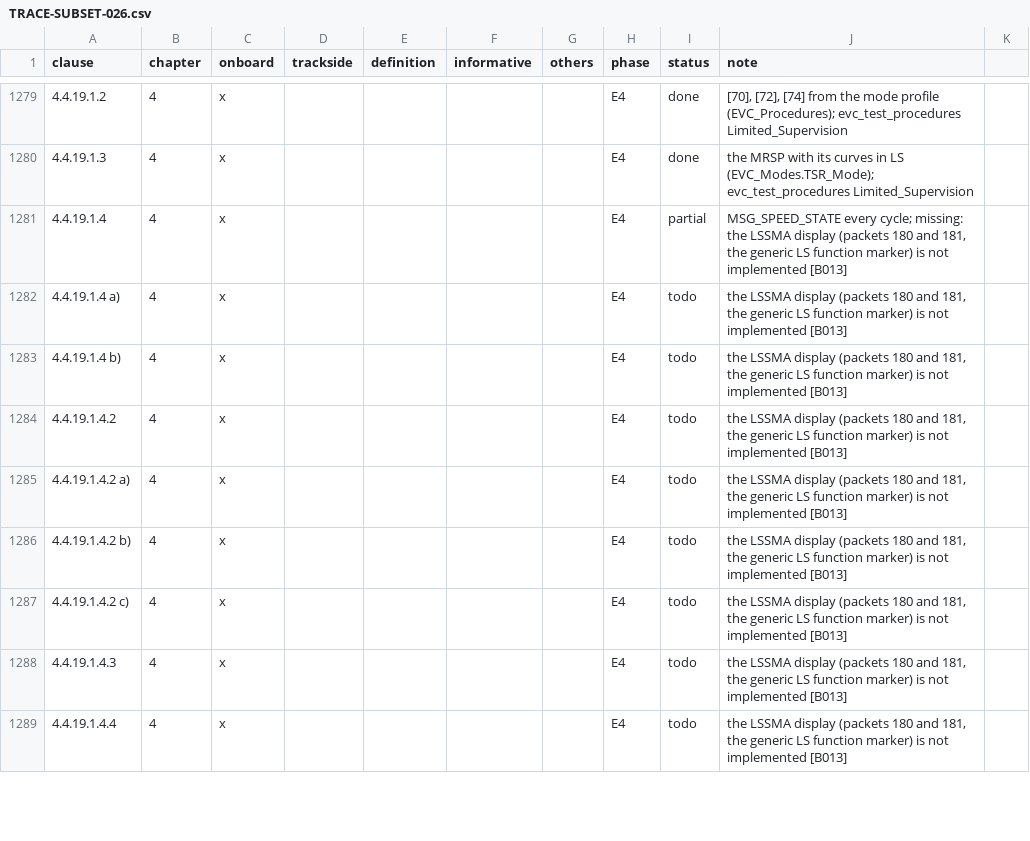
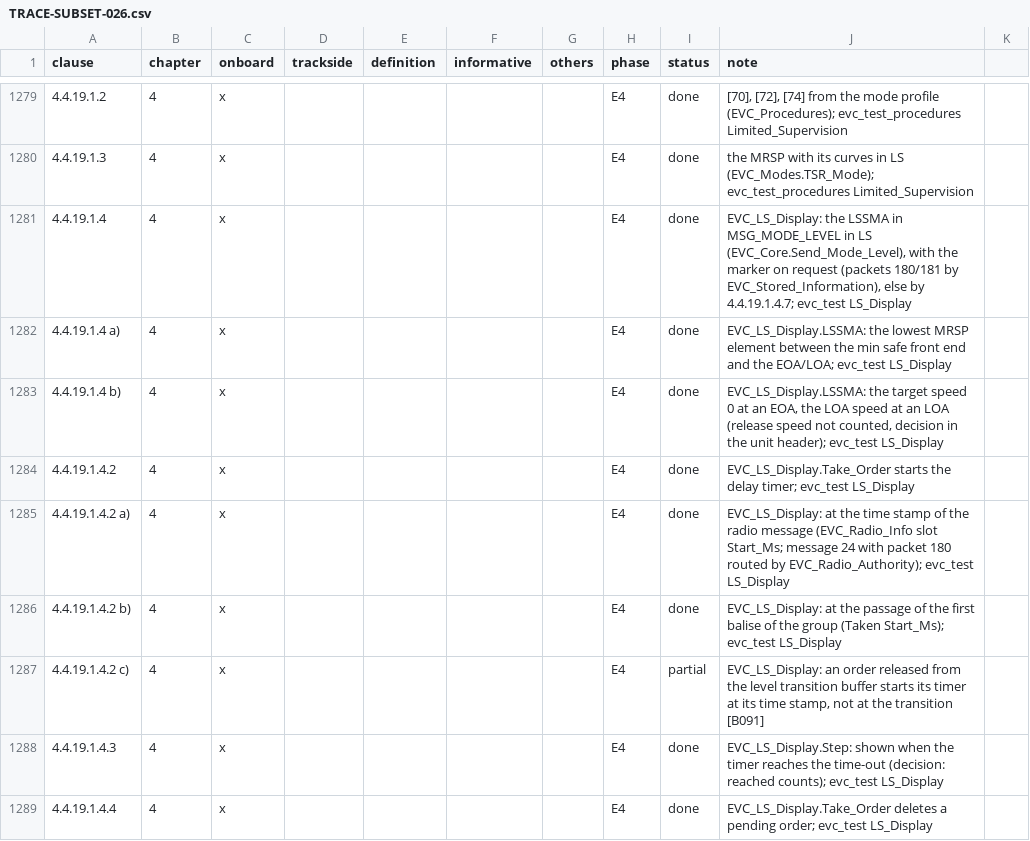
Before and after one commit to milanredele/etcs-dmi, a CSV file: doc/TRACE-SUBSET-026.csv, drawn as a sheet; only a part is shown, gaps mark what is left out; the diff covers the shown part only; the diff names each change by its address in the sheet, - before the commit and + after, or states it on an @@ line.

```diff
--- a/doc/TRACE-SUBSET-026.csv
+++ b/doc/TRACE-SUBSET-026.csv
-I1281 (status): partial
+I1281 (status): done
-J1281 (note): MSG_SPEED_STATE every cycle; missing: the LSSMA display (packets 180 and 181, the generic LS function marker) is not implemented [B013]
+J1281 (note): EVC_LS_Display: the LSSMA in MSG_MODE_LEVEL in LS (EVC_Core.Send_Mode_Level), with the marker on request (packets 180/181 by EVC_Stored_Information), else by 4.4.19.1.4.7; evc_test LS_Display
-I1282:I1286 (status): todo
+I1282:I1286 (status): done
-J1282 (note): the LSSMA display (packets 180 and 181, the generic LS function marker) is not implemented [B013]
+J1282 (note): EVC_LS_Display.LSSMA: the lowest MRSP element between the min safe front end and the EOA/LOA; evc_test LS_Display
-J1283 (note): the LSSMA display (packets 180 and 181, the generic LS function marker) is not implemented [B013]
+J1283 (note): EVC_LS_Display.LSSMA: the target speed 0 at an EOA, the LOA speed at an LOA (release speed not counted, decision in the unit header); evc_test LS_Display
-J1284 (note): the LSSMA display (packets 180 and 181, the generic LS function marker) is not implemented [B013]
+J1284 (note): EVC_LS_Display.Take_Order starts the delay timer; evc_test LS_Display
-J1285 (note): the LSSMA display (packets 180 and 181, the generic LS function marker) is not implemented [B013]
+J1285 (note): EVC_LS_Display: at the time stamp of the radio message (EVC_Radio_Info slot Start_Ms; message 24 with packet 180 routed by EVC_Radio_Authority); evc_test LS_Display
-J1286 (note): the LSSMA display (packets 180 and 181, the generic LS function marker) is not implemented [B013]
+J1286 (note): EVC_LS_Display: at the passage of the first balise of the group (Taken Start_Ms); evc_test LS_Display
-I1287 (status): todo
+I1287 (status): partial
-J1287 (note): the LSSMA display (packets 180 and 181, the generic LS function marker) is not implemented [B013]
+J1287 (note): EVC_LS_Display: an order released from the level transition buffer starts its timer at its time stamp, not at the transition [B091]
-I1288:I1289 (status): todo
+I1288:I1289 (status): done
-J1288 (note): the LSSMA display (packets 180 and 181, the generic LS function marker) is not implemented [B013]
+J1288 (note): EVC_LS_Display.Step: shown when the timer reaches the time-out (decision: reached counts); evc_test LS_Display
-J1289 (note): the LSSMA display (packets 180 and 181, the generic LS function marker) is not implemented [B013]
+J1289 (note): EVC_LS_Display.Take_Order deletes a pending order; evc_test LS_Display
```
Also changed, not shown: 15 edited cells elsewhere in this file, doc/BACKLOG.csv, 6 other files.
